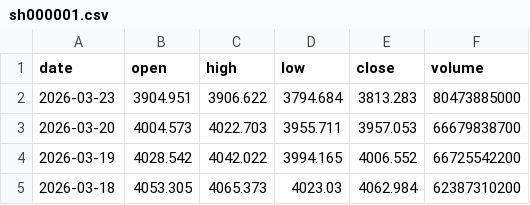
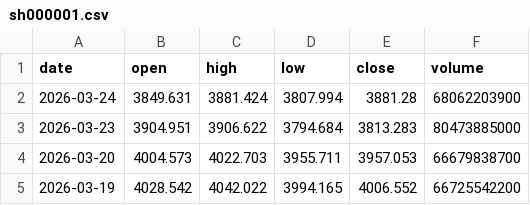
Before and after one commit to netnoah/stockForecast, a CSV file: data/history/sh000001.csv, drawn as a sheet; only a part is shown; the shorter side is filled out with more unchanged rows; the diff names each change by its address in the sheet, - before the commit and + after, or states it on an @@ line.

```diff
--- a/data/history/sh000001.csv
+++ b/data/history/sh000001.csv
+row 2: 2026-03-24 | 3849.631 | 3881.424 | 3807.994 | 3881.28 | 68062203900
```
Also changed, not shown: data/history/sh000905.csv, data/history/sh600519_贵州茅台.csv, 9 other files.
